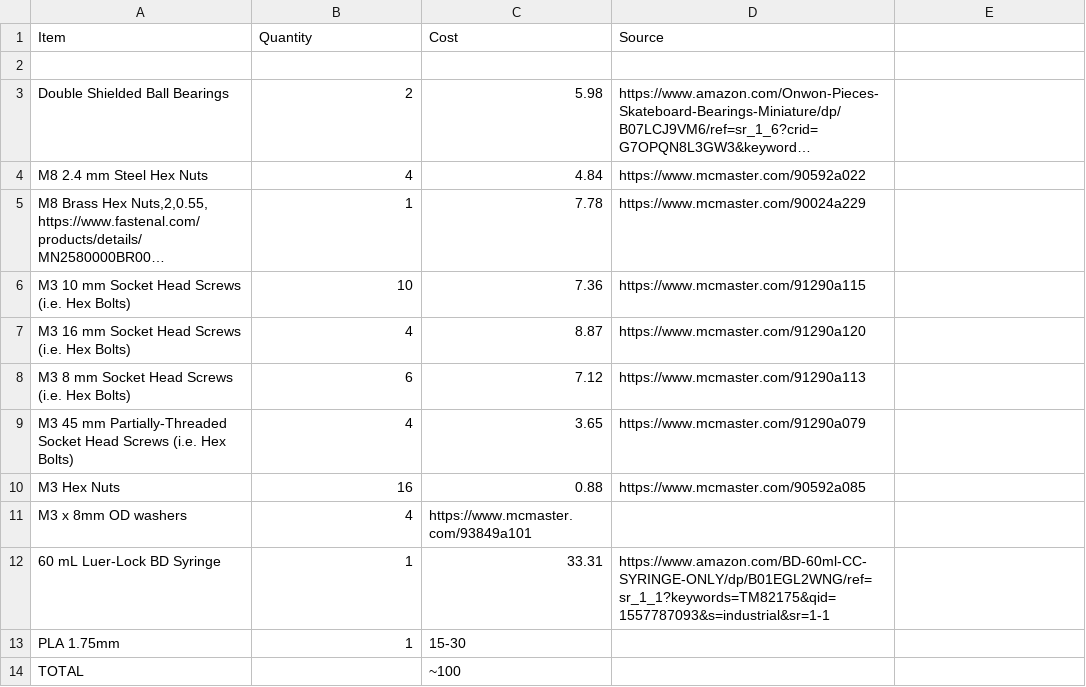
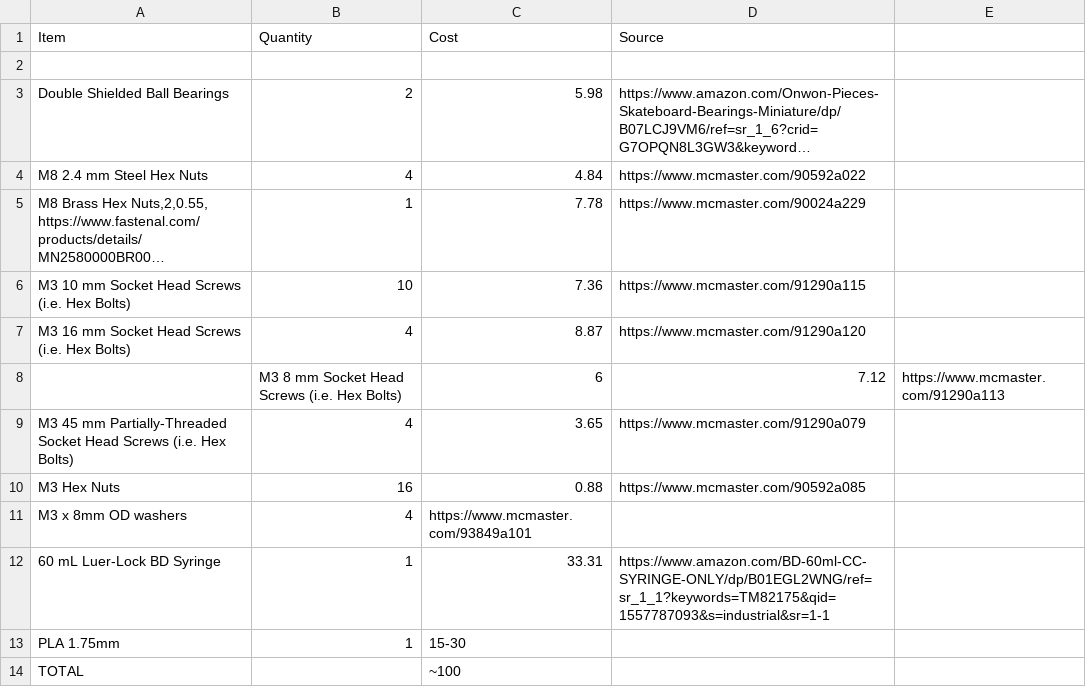
Before and after one commit to FOSH-following-demand/Syringe_Pump, a CSV file: Hardware/Bill_of_Materials/Mechanical_BOM.csv, drawn as a sheet; long unchanged cells end in ….

Commit message:
Update Mechanical_BOM.csv

```diff
--- a/Hardware/Bill_of_Materials/Mechanical_BOM.csv
+++ b/Hardware/Bill_of_Materials/Mechanical_BOM.csv
@@ -8,3 +8,3 @@ M3 10 mm Socket Head Screws (i.e. Hex Bolts),10,7.36,https://www.mcmaster.com/91
 M3 16 mm Socket Head Screws (i.e. Hex Bolts),4,8.87,https://www.mcmaster.com/91290a120
-M3 8 mm Socket Head Screws (i.e. Hex Bolts),6,7.12,https://www.mcmaster.com/91290a113
+,M3 8 mm Socket Head Screws (i.e. Hex Bolts),6,7.12,https://www.mcmaster.com/91290a113
 M3 45 mm Partially-Threaded Socket Head Screws (i.e. Hex Bolts),4,3.65,https://www.mcmaster.com/91290a079
```
